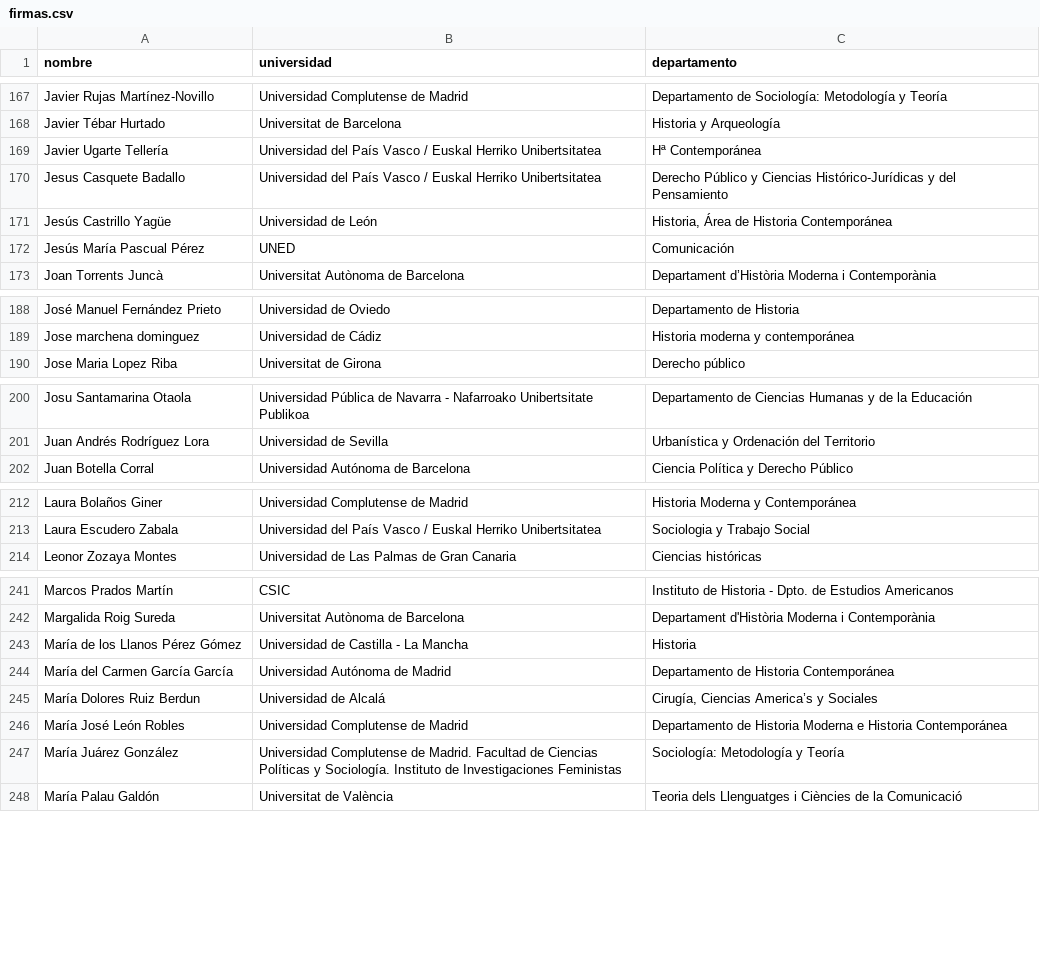
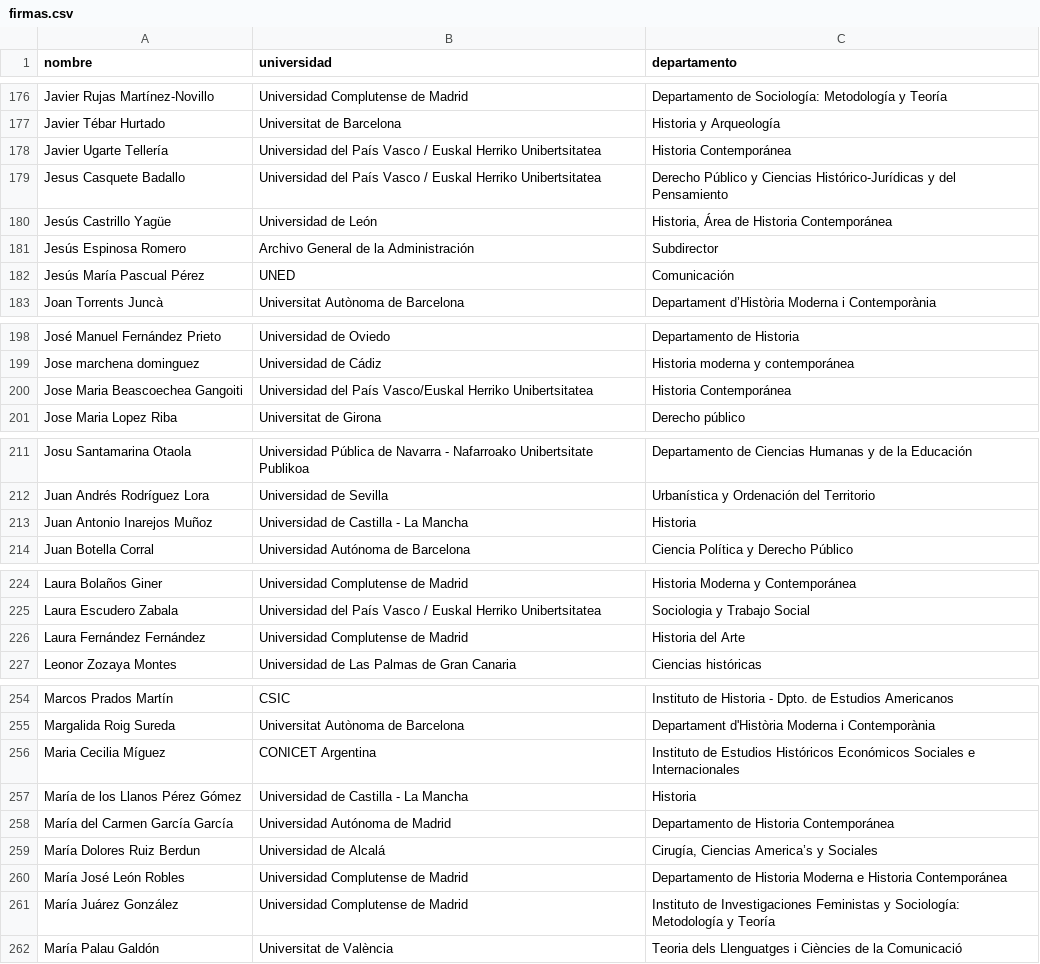
Before and after one commit to ArchivosAbiertos/carta-abierta, a CSV file: firmas.csv, drawn as a sheet; only a part is shown, gaps mark what is left out; the diff covers the shown part only.

```diff
--- a/firmas.csv
+++ b/firmas.csv
@@ -168,5 +177,6 @@ Javier Rujas Martínez-Novillo	Universidad Complutense de Madrid	Departamento de
 Javier Tébar Hurtado	Universitat de Barcelona	Historia y Arqueología
-Javier Ugarte Tellería 	Universidad del País Vasco / Euskal Herriko Unibertsitatea	Hª Contemporánea
+Javier Ugarte Tellería 	Universidad del País Vasco / Euskal Herriko Unibertsitatea	Historia Contemporánea
 Jesus Casquete Badallo	Universidad del País Vasco / Euskal Herriko Unibertsitatea	Derecho Público y Ciencias Histórico-Jurídicas y del Pensamiento
 Jesús Castrillo Yagüe 	Universidad de León 	Historia, Área de Historia Contemporánea
+Jesús Espinosa Romero	Archivo General de la Administración	Subdirector
 Jesús María Pascual Pérez	UNED	Comunicación
@@ -189,2 +199,3 @@ José Manuel Fernández Prieto	Universidad de Oviedo	Departamento de Historia
 Jose marchena dominguez	Universidad de Cádiz	Historia moderna y contemporánea
+Jose Maria Beascoechea Gangoiti	Universidad del País Vasco/Euskal Herriko Unibertsitatea	Historia Contemporánea
 Jose Maria Lopez Riba	Universitat de Girona	Derecho público
@@ -201,2 +212,3 @@ Josu Santamarina Otaola	Universidad Pública de Navarra - Nafarroako Unibertsita
 Juan Andrés Rodríguez Lora 	Universidad de Sevilla 	Urbanística y Ordenación del Territorio
+Juan Antonio Inarejos Muñoz	Universidad de Castilla - La Mancha 	Historia
 Juan Botella Corral	Universidad Autónoma de Barcelona	Ciencia Política y Derecho Público
@@ -213,2 +225,3 @@ Laura Bolaños Giner	Universidad Complutense de Madrid	Historia Moderna y Contem
 Laura Escudero Zabala 	Universidad del País Vasco / Euskal Herriko Unibertsitatea	Sociologia y Trabajo Social
+Laura Fernández Fernández	Universidad Complutense de Madrid	Historia del Arte
 Leonor Zozaya Montes	Universidad de Las Palmas de Gran Canaria	Ciencias históricas
@@ -242 +255,2 @@ Marcos Prados Martín	CSIC	Instituto de Historia - Dpto. de Estudios Americanos
 Margalida Roig Sureda 	Universitat Autònoma de Barcelona	Departament d'Història Moderna i Contemporània
+Maria Cecilia Míguez	CONICET Argentina	Instituto de Estudios Históricos Económicos Sociales e Internacionales
@@ -246,3 +260,3 @@ María Dolores Ruiz Berdun	Universidad de Alcalá	Cirugía, Ciencias America’s
 María José León Robles	Universidad Complutense de Madrid	Departamento de Historia Moderna e Historia Contemporánea
-María Juárez González	Universidad Complutense de Madrid. Facultad de Ciencias Políticas y Sociología. Instituto de Investigaciones Feministas	Sociología: Metodología y Teoría
+María Juárez González	Universidad Complutense de Madrid	 Instituto de Investigaciones Feministas y Sociología: Metodología y Teoría
 María Palau Galdón 	Universitat de València 	Teoria dels Llenguatges i Ciències de la Comunicació
```
Also changed, not shown: 13 added rows and 3 edited cells elsewhere in this file.
